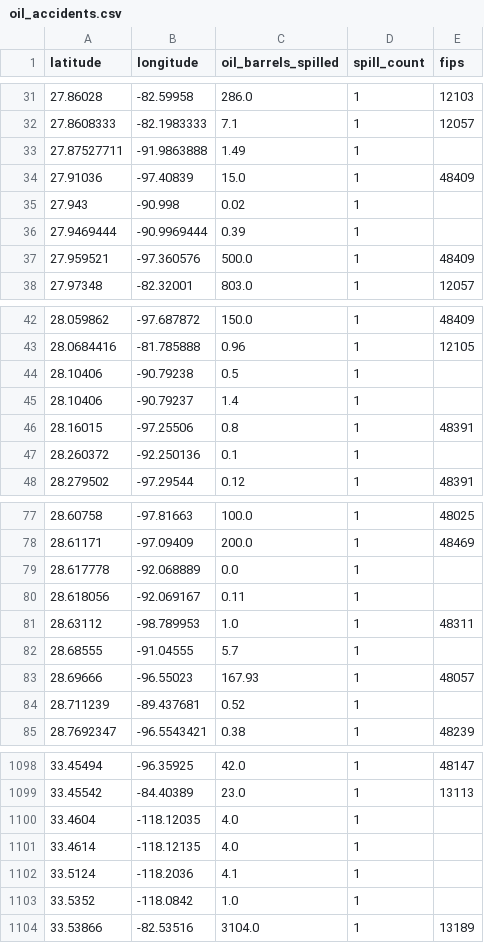
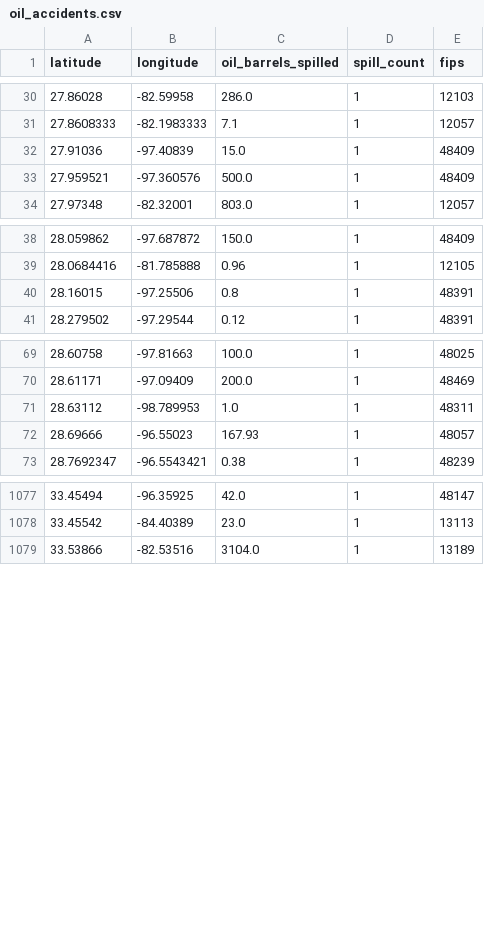
Before and after one commit to agale123/sep-cancer-inequality, a CSV file: data/final/oil_accidents.csv, drawn as a sheet; only a part is shown, gaps mark what is left out; the diff covers the shown part only; the diff names each change by its address in the sheet, - before the commit and + after, or states it on an @@ line.

```diff
--- a/data/final/oil_accidents.csv
+++ b/data/final/oil_accidents.csv
-row 33: 27.87527711 | -91.9863888 | 1.49 | 1
-row 35: 27.943 | -90.998 | 0.02 | 1
-row 36: 27.9469444 | -90.9969444 | 0.39 | 1
-row 44: 28.10406 | -90.79238 | 0.5 | 1
-row 45: 28.10406 | -90.79237 | 1.4 | 1
-row 47: 28.260372 | -92.250136 | 0.1 | 1
-row 79: 28.617778 | -92.068889 | 0.0 | 1
-row 80: 28.618056 | -92.069167 | 0.11 | 1
-row 82: 28.68555 | -91.04555 | 5.7 | 1
-row 84: 28.711239 | -89.437681 | 0.52 | 1
-row 1100: 33.4604 | -118.12035 | 4.0 | 1
-row 1101: 33.4614 | -118.12135 | 4.0 | 1
-row 1102: 33.5124 | -118.2036 | 4.1 | 1
-row 1103: 33.5352 | -118.0842 | 1.0 | 1
```
Also changed, not shown: 14 removed rows elsewhere in this file, data/final/county_data.csv, data/processed/nci.csv, 4 other files.
